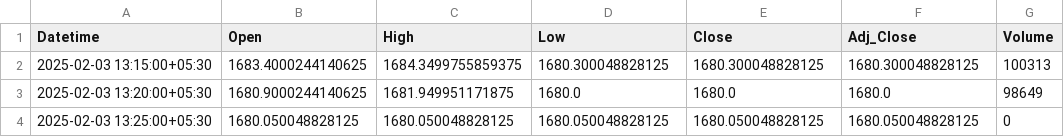
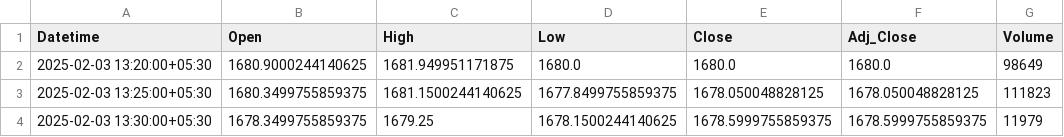
Before and after one commit to chiragpalan/stock_predictions_rnn_v1, a CSV file: temp_csv/HDFCBANK_NS.csv, drawn as a sheet.

```diff
--- a/temp_csv/HDFCBANK_NS.csv
+++ b/temp_csv/HDFCBANK_NS.csv
@@ -1,4 +1,4 @@
 Datetime,Open,High,Low,Close,Adj_Close,Volume
-2025-02-03 13:15:00+05:30,1683.4000244140625,1684.3499755859375,1680.300048828125,1680.300048828125,1680.300048828125,100313
 2025-02-03 13:20:00+05:30,1680.9000244140625,1681.949951171875,1680.0,1680.0,1680.0,98649
-2025-02-03 13:25:00+05:30,1680.050048828125,1680.050048828125,1680.050048828125,1680.050048828125,1680.050048828125,0
+2025-02-03 13:25:00+05:30,1680.3499755859375,1681.1500244140625,1677.8499755859375,1678.050048828125,1678.050048828125,111823
+2025-02-03 13:30:00+05:30,1678.3499755859375,1679.25,1678.1500244140625,1678.5999755859375,1678.5999755859375,11979
```
Also changed, not shown: temp_csv/RELIANCE_NS.csv, 1 other file.
